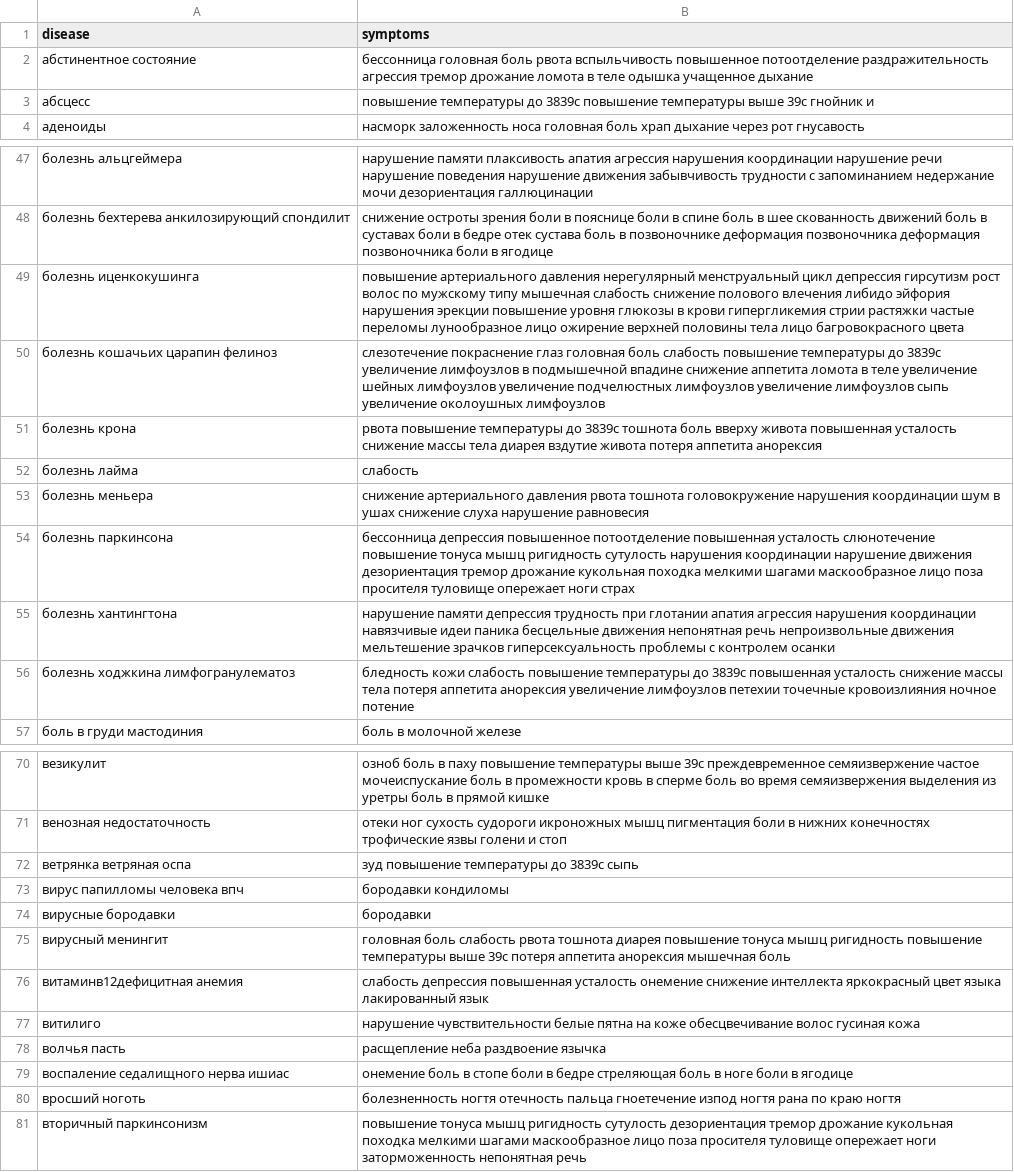
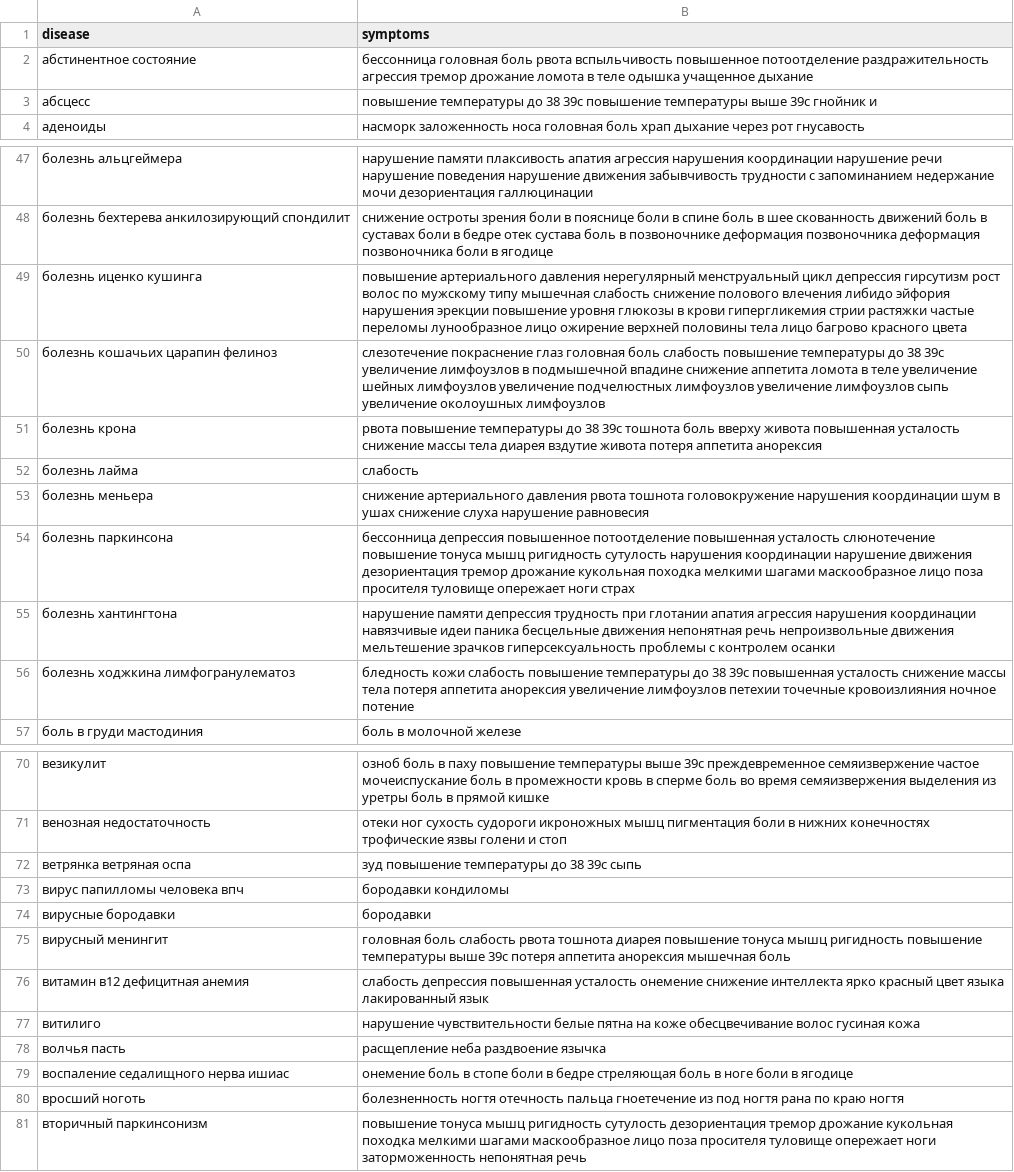
Before and after one commit to vinnik-dmitry07/DocHack, a CSV file: data/disease_symptoms.csv, drawn as a sheet; only a part is shown, gaps mark what is left out; the diff covers the shown part only.

```diff
--- a/data/disease_symptoms.csv
+++ b/data/disease_symptoms.csv
@@ -2,3 +2,3 @@ disease,symptoms
 абстинентное состояние,бессонница головная боль рвота вспыльчивость повышенное потоотделение раздражительность агрессия тремор дрожание ломота в теле одышка учащенное дыхание
-абсцесс,повышение температуры до 3839с повышение температуры выше 39с гнойник и
+абсцесс,повышение температуры до 38 39с повышение температуры выше 39с гнойник и
 аденоиды,насморк заложенность носа головная боль храп дыхание через рот гнусавость
@@ -48,5 +48,5 @@ disease,symptoms
 болезнь бехтерева анкилозирующий спондилит,снижение остроты зрения боли в пояснице боли в спине боль в шее скованность движений боль в суставах боли в бедре отек сустава боль в позвоночнике деформация позвоночника деформация позвоночника боли в ягодице
-болезнь иценкокушинга,повышение артериального давления нерегулярный менструальный цикл депрессия гирсутизм рост волос по мужскому типу мышечная слабость снижение полового влечения либидо эйфория нарушения эрекции повышение уровня глюкозы в крови гипергликемия стрии растяжки частые переломы лунообразное лицо ожирение верхней половины тела лицо багровокрасного цвета
-болезнь кошачьих царапин фелиноз,слезотечение покраснение глаз головная боль слабость повышение температуры до 3839с увеличение лимфоузлов в подмышечной впадине снижение аппетита ломота в теле увеличение шейных лимфоузлов увеличение подчелюстных лимфоузлов увеличение лимфоузлов сыпь увеличение околоушных лимфоузлов
-болезнь крона,рвота повышение температуры до 3839с тошнота боль вверху живота повышенная усталость снижение массы тела диарея вздутие живота потеря аппетита анорексия
+болезнь иценко кушинга,повышение артериального давления нерегулярный менструальный цикл депрессия гирсутизм рост волос по мужскому типу мышечная слабость снижение полового влечения либидо эйфория нарушения эрекции повышение уровня глюкозы в крови гипергликемия стрии растяжки частые переломы лунообразное лицо ожирение верхней половины тела лицо багрово красного цвета
+болезнь кошачьих царапин фелиноз,слезотечение покраснение глаз головная боль слабость повышение температуры до 38 39с увеличение лимфоузлов в подмышечной впадине снижение аппетита ломота в теле увеличение шейных лимфоузлов увеличение подчелюстных лимфоузлов увеличение лимфоузлов сыпь увеличение околоушных лимфоузлов
+болезнь крона,рвота повышение температуры до 38 39с тошнота боль вверху живота повышенная усталость снижение массы тела диарея вздутие живота потеря аппетита анорексия
 болезнь лайма,слабость
@@ -55,3 +55,3 @@ disease,symptoms
 болезнь хантингтона,нарушение памяти депрессия трудность при глотании апатия агрессия нарушения координации навязчивые идеи паника бесцельные движения непонятная речь непроизвольные движения мельтешение зрачков гиперсексуальность проблемы с контролем осанки
-болезнь ходжкина лимфогранулематоз,бледность кожи слабость повышение температуры до 3839с повышенная усталость снижение массы тела потеря аппетита анорексия увеличение лимфоузлов петехии точечные кровоизлияния ночное потение
+болезнь ходжкина лимфогранулематоз,бледность кожи слабость повышение температуры до 38 39с повышенная усталость снижение массы тела потеря аппетита анорексия увеличение лимфоузлов петехии точечные кровоизлияния ночное потение
 боль в груди мастодиния,боль в молочной железе
@@ -71,3 +71,3 @@ disease,symptoms
 венозная недостаточность,отеки ног сухость судороги икроножных мышц пигментация боли в нижних конечностях трофические язвы голени и стоп
-ветрянка ветряная оспа,зуд повышение температуры до 3839с сыпь
+ветрянка ветряная оспа,зуд повышение температуры до 38 39с сыпь
 вирус папилломы человека впч,бородавки кондиломы
@@ -75,3 +75,3 @@ disease,symptoms
 вирусный менингит,головная боль слабость рвота тошнота диарея повышение тонуса мышц ригидность повышение температуры выше 39с потеря аппетита анорексия мышечная боль
-витаминв12дефицитная анемия,слабость депрессия повышенная усталость онемение снижение интеллекта яркокрасный цвет языка лакированный язык
+витамин в12 дефицитная анемия,слабость депрессия повышенная усталость онемение снижение интеллекта ярко красный цвет языка лакированный язык
 витилиго,нарушение чувствительности белые пятна на коже обесцвечивание волос гусиная кожа
@@ -79,3 +79,3 @@ disease,symptoms
 воспаление седалищного нерва ишиас,онемение боль в стопе боли в бедре стреляющая боль в ноге боли в ягодице
-вросший ноготь,болезненность ногтя отечность пальца гноетечение изпод ногтя рана по краю ногтя
+вросший ноготь,болезненность ногтя отечность пальца гноетечение из под ногтя рана по краю ногтя
 вторичный паркинсонизм,повышение тонуса мышц ригидность сутулость дезориентация тремор дрожание кукольная походка мелкими шагами маскообразное лицо поза просителя туловище опережает ноги заторможенность непонятная речь
```
Also changed, not shown: 55 edited cells elsewhere in this file, 8 other files.
